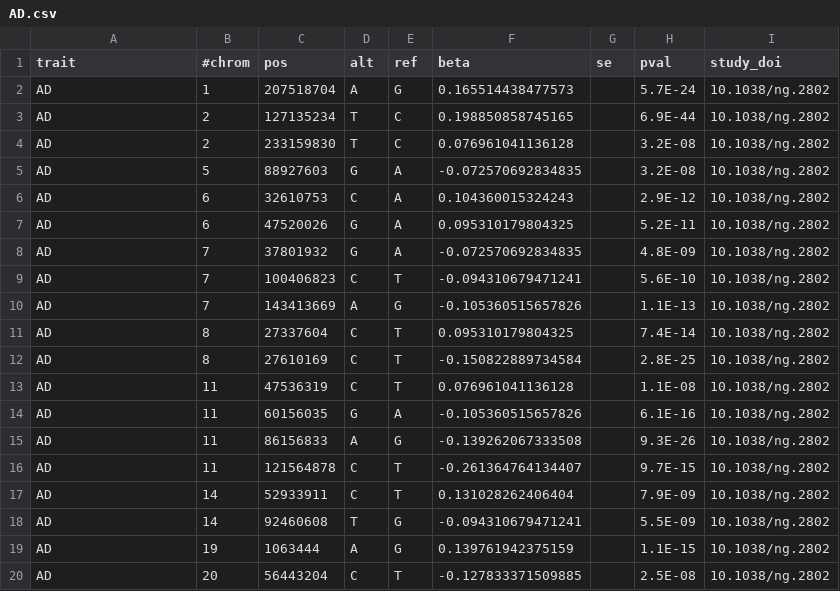
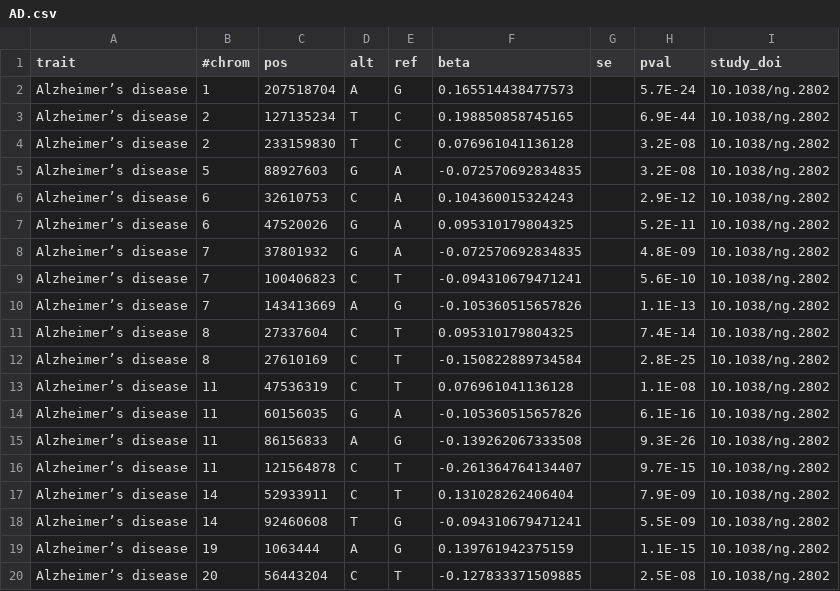
Before and after one commit to FINNGEN/betamatch-ext-data, a CSV file: data/AD.csv, drawn as a sheet.

```diff
--- a/data/AD.csv
+++ b/data/AD.csv
@@ -1,20 +1,20 @@
 trait	#chrom	pos	alt	ref	beta	se	pval	study_doi
-AD	1	207518704	A	G	0.165514438477573		5.7E-24	10.1038/ng.2802
-AD	2	127135234	T	C	0.198850858745165		6.9E-44	10.1038/ng.2802
-AD	2	233159830	T	C	0.076961041136128		3.2E-08	10.1038/ng.2802
-AD	5	88927603	G	A	-0.072570692834835		3.2E-08	10.1038/ng.2802
-AD	6	32610753	C	A	0.104360015324243		2.9E-12	10.1038/ng.2802
-AD	6	47520026	G	A	0.095310179804325		5.2E-11	10.1038/ng.2802
-AD	7	37801932	G	A	-0.072570692834835		4.8E-09	10.1038/ng.2802
-AD	7	100406823	C	T	-0.094310679471241		5.6E-10	10.1038/ng.2802
-AD	7	143413669	A	G	-0.105360515657826		1.1E-13	10.1038/ng.2802
-AD	8	27337604	C	T	0.095310179804325		7.4E-14	10.1038/ng.2802
-AD	8	27610169	C	T	-0.150822889734584		2.8E-25	10.1038/ng.2802
-AD	11	47536319	C	T	0.076961041136128		1.1E-08	10.1038/ng.2802
-AD	11	60156035	G	A	-0.105360515657826		6.1E-16	10.1038/ng.2802
-AD	11	86156833	A	G	-0.139262067333508		9.3E-26	10.1038/ng.2802
-AD	11	121564878	C	T	-0.261364764134407		9.7E-15	10.1038/ng.2802
-AD	14	52933911	C	T	0.131028262406404		7.9E-09	10.1038/ng.2802
-AD	14	92460608	T	G	-0.094310679471241		5.5E-09	10.1038/ng.2802
-AD	19	1063444	A	G	0.139761942375159		1.1E-15	10.1038/ng.2802
-AD	20	56443204	C	T	-0.127833371509885		2.5E-08	10.1038/ng.2802
+Alzheimer’s disease	1	207518704	A	G	0.165514438477573		5.7E-24	10.1038/ng.2802
+Alzheimer’s disease	2	127135234	T	C	0.198850858745165		6.9E-44	10.1038/ng.2802
+Alzheimer’s disease	2	233159830	T	C	0.076961041136128		3.2E-08	10.1038/ng.2802
+Alzheimer’s disease	5	88927603	G	A	-0.072570692834835		3.2E-08	10.1038/ng.2802
+Alzheimer’s disease	6	32610753	C	A	0.104360015324243		2.9E-12	10.1038/ng.2802
+Alzheimer’s disease	6	47520026	G	A	0.095310179804325		5.2E-11	10.1038/ng.2802
+Alzheimer’s disease	7	37801932	G	A	-0.072570692834835		4.8E-09	10.1038/ng.2802
+Alzheimer’s disease	7	100406823	C	T	-0.094310679471241		5.6E-10	10.1038/ng.2802
+Alzheimer’s disease	7	143413669	A	G	-0.105360515657826		1.1E-13	10.1038/ng.2802
+Alzheimer’s disease	8	27337604	C	T	0.095310179804325		7.4E-14	10.1038/ng.2802
+Alzheimer’s disease	8	27610169	C	T	-0.150822889734584		2.8E-25	10.1038/ng.2802
+Alzheimer’s disease	11	47536319	C	T	0.076961041136128		1.1E-08	10.1038/ng.2802
+Alzheimer’s disease	11	60156035	G	A	-0.105360515657826		6.1E-16	10.1038/ng.2802
+Alzheimer’s disease	11	86156833	A	G	-0.139262067333508		9.3E-26	10.1038/ng.2802
+Alzheimer’s disease	11	121564878	C	T	-0.261364764134407		9.7E-15	10.1038/ng.2802
+Alzheimer’s disease	14	52933911	C	T	0.131028262406404		7.9E-09	10.1038/ng.2802
+Alzheimer’s disease	14	92460608	T	G	-0.094310679471241		5.5E-09	10.1038/ng.2802
+Alzheimer’s disease	19	1063444	A	G	0.139761942375159		1.1E-15	10.1038/ng.2802
+Alzheimer’s disease	20	56443204	C	T	-0.127833371509885		2.5E-08	10.1038/ng.2802
```
Also changed, not shown: data/AD_PROXY.csv.
